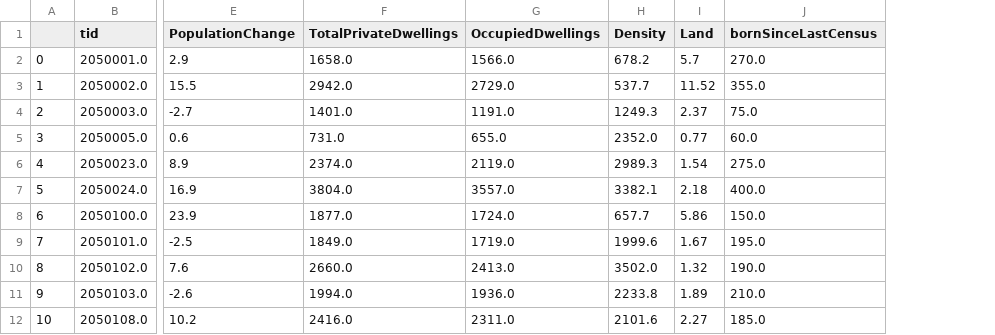
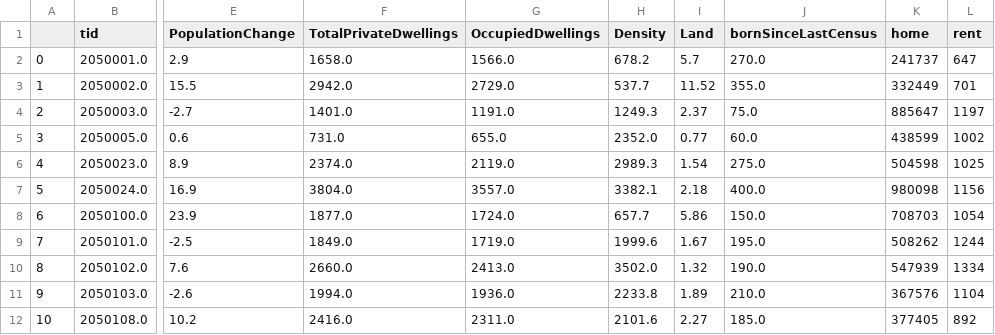
Before and after one commit to JTL-lab/Halifax-Housing-Analysis, a CSV file: data/hfxTractData2016.csv, drawn as a sheet; only a part is shown, gaps mark what is left out; the diff names each change by its address in the sheet, - before the commit and + after, or states it on an @@ line.

Commit message:
Added housing and rent prices to 2016 file

```diff
--- a/data/hfxTractData2016.csv
+++ b/data/hfxTractData2016.csv
+column K (home), rows 2-12: 241737 | 332449 | 885647 | 438599 | 504598 | 980098 | 708703 | 508262 | 547939 | 367576 | 377405
+column L (rent), rows 2-12: 647 | 701 | 1197 | 1002 | 1025 | 1156 | 1054 | 1244 | 1334 | 1104 | 892
```
